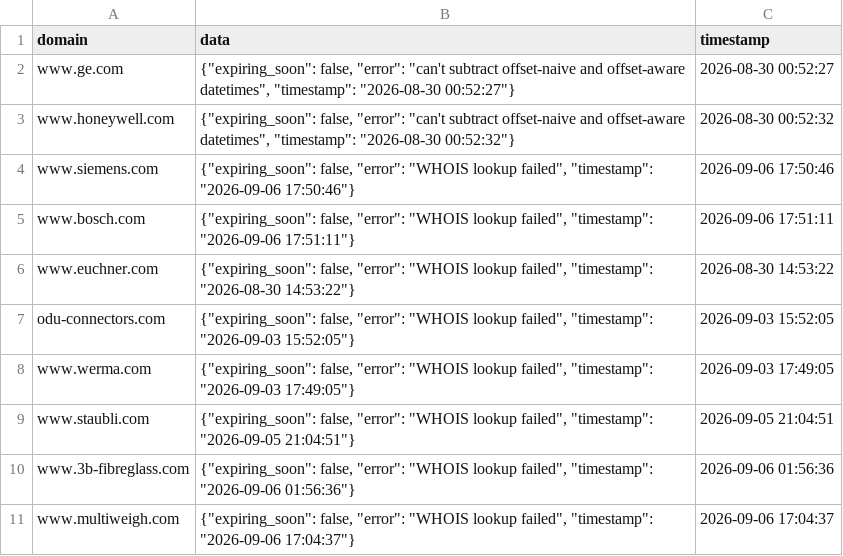
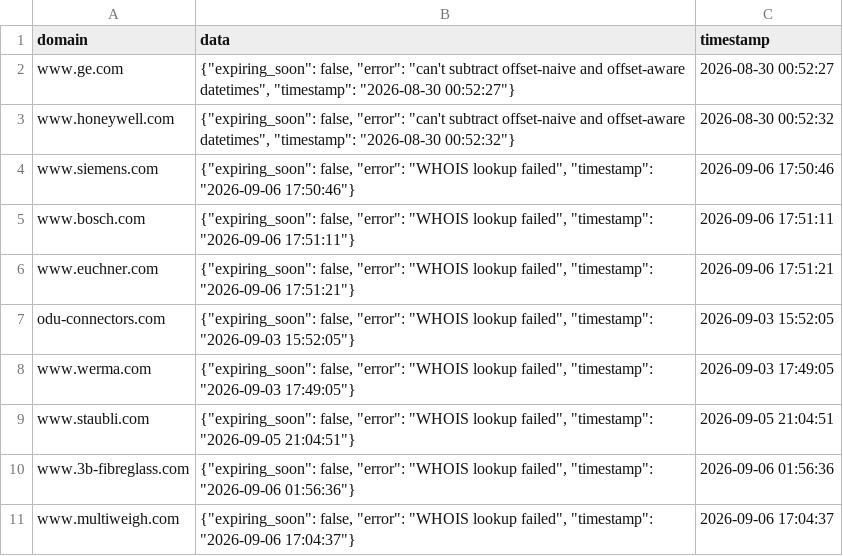
Before and after one commit to natasha-a-a/auditor, a CSV file: whois_cache/whois.csv, drawn as a sheet.

Commit message:
Auto-update whois.csv at 2026-09-06 17:51:21

```diff
--- a/whois_cache/whois.csv
+++ b/whois_cache/whois.csv
@@ -5,3 +5,3 @@ www.siemens.com,"{""expiring_soon"": false, ""error"": ""WHOIS lookup failed"",
 www.bosch.com,"{""expiring_soon"": false, ""error"": ""WHOIS lookup failed"", ""timestamp"": ""2026-09-06 17:51:11""}",2026-09-06 17:51:11
-www.euchner.com,"{""expiring_soon"": false, ""error"": ""WHOIS lookup failed"", ""timestamp"": ""2026-08-30 14:53:22""}",2026-08-30 14:53:22
+www.euchner.com,"{""expiring_soon"": false, ""error"": ""WHOIS lookup failed"", ""timestamp"": ""2026-09-06 17:51:21""}",2026-09-06 17:51:21
 odu-connectors.com,"{""expiring_soon"": false, ""error"": ""WHOIS lookup failed"", ""timestamp"": ""2026-09-03 15:52:05""}",2026-09-03 15:52:05
```
